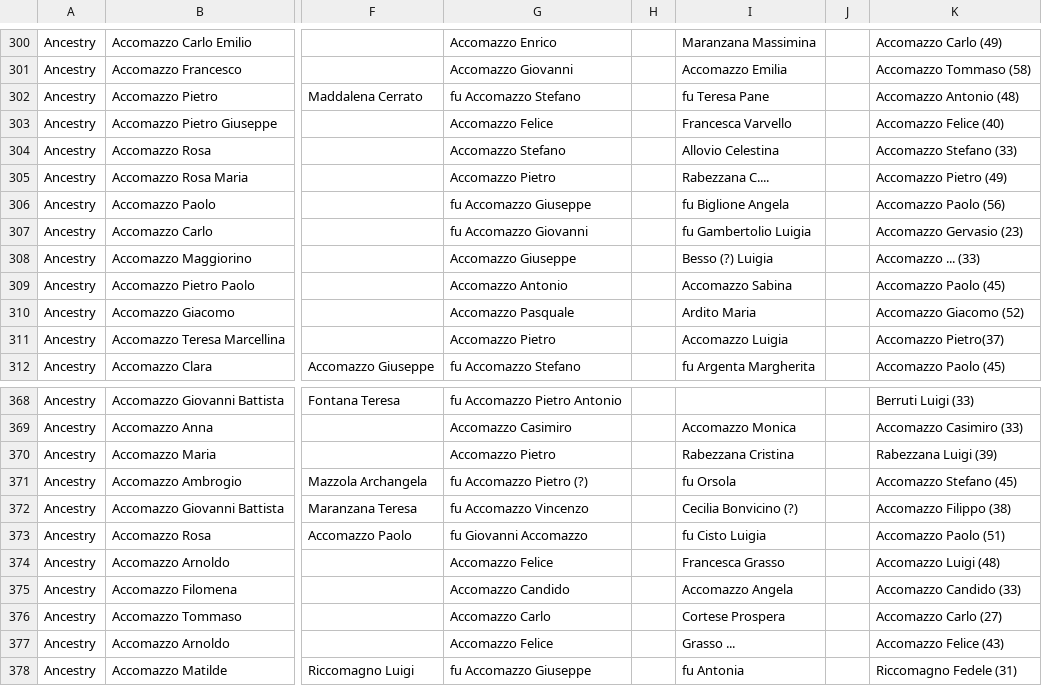
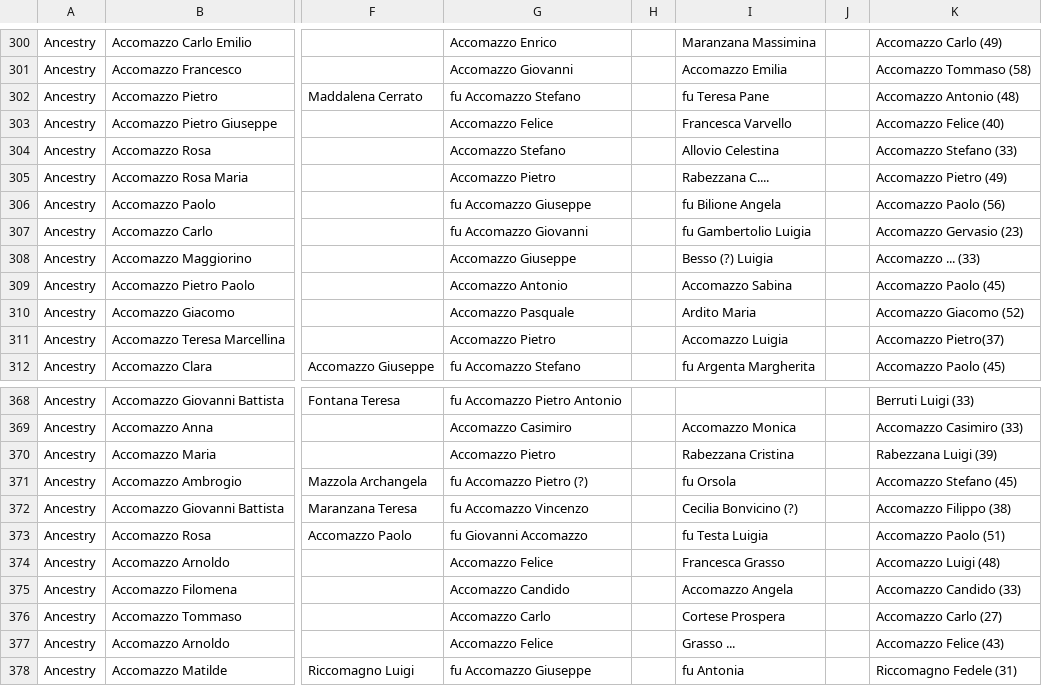
Before and after one commit to VittorioAccomazzi/Accomazzo, a CSV file: Data/Death - Data.csv, drawn as a sheet; only a part is shown, gaps mark what is left out; the diff names each change by its address in the sheet, - before the commit and + after, or states it on an @@ line.

```diff
--- a/Data/Death - Data.csv
+++ b/Data/Death - Data.csv
-I306: fu Biglione Angela
+I306: fu Bilione Angela
-I373: fu Cisto Luigia
+I373: fu Testa Luigia
```
Also changed, not shown: 1 other file.
